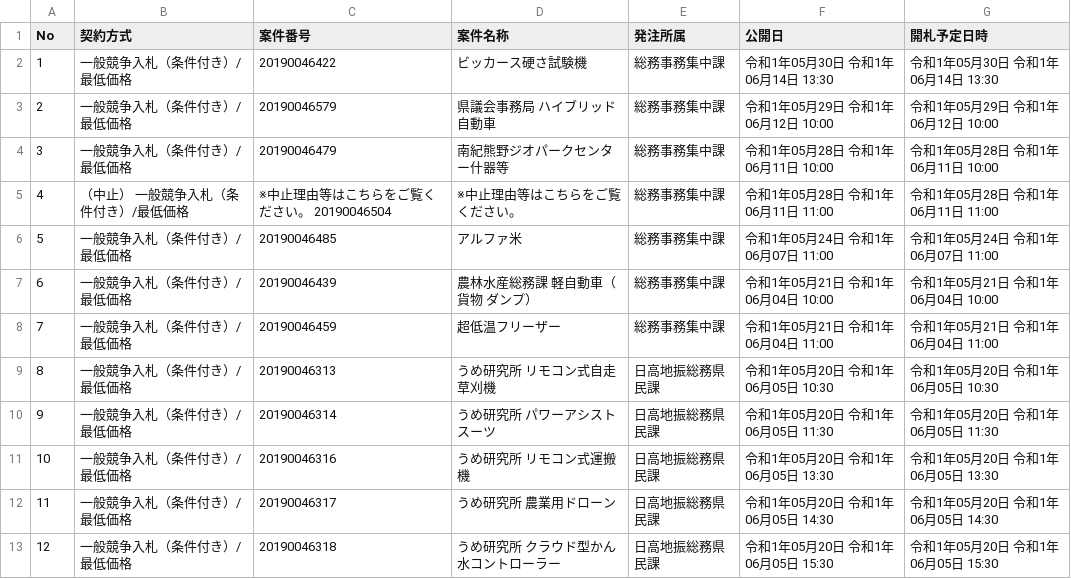
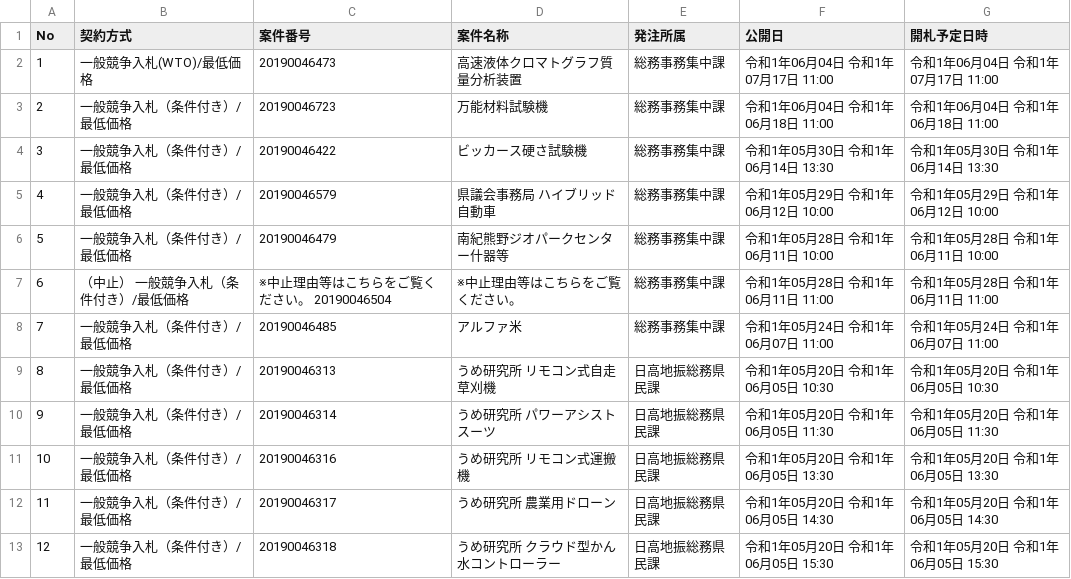
Before and after one commit to wakayama-pref-org/Goods-e-procurement-system_Bid_Advertisement, a CSV file: csv/goods-e-procurement-system_bid_advertisement.csv, drawn as a sheet; removed rows and columns are numbered as before the commit, all else as after; the diff names each change by its address in the sheet, - before the commit and + after, or states it on an @@ line.

```diff
--- a/csv/goods-e-procurement-system_bid_advertisement.csv
+++ b/csv/goods-e-procurement-system_bid_advertisement.csv
+row 2: 1 | 一般競争入札(WTO)/最低価格 | 20190046473 | 高速液体クロマトグラフ質量分析装置 | 総務事務集中課 | 令和1年06月04日 令和1年07月17日 11:00 | 令和1年06月04日 令和1年07月17日 11:00
+row 3: 2 | 一般競争入札（条件付き）/最低価格 | 20190046723 | 万能材料試験機 | 総務事務集中課 | 令和1年06月04日 令和1年06月18日 11:00 | 令和1年06月04日 令和1年06月18日 11:00
@@ column A (No) renumbered between rows 4 and 8 @@
-row 7: 6 | 一般競争入札（条件付き）/最低価格 | 20190046439 | 農林水産総務課 軽自動車（貨物 ダンプ） | 総務事務集中課 | 令和1年05月21日 令和1年06月04日 10:00 | 令和1年05月21日 令和1年06月04日 10:00
-row 8: 7 | 一般競争入札（条件付き）/最低価格 | 20190046459 | 超低温フリーザー | 総務事務集中課 | 令和1年05月21日 令和1年06月04日 11:00 | 令和1年05月21日 令和1年06月04日 11:00
```
Also changed, not shown: 1 other file.
